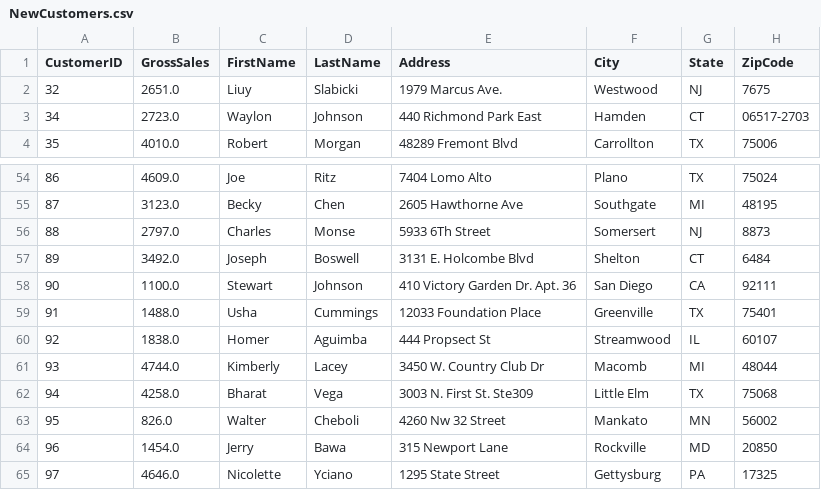
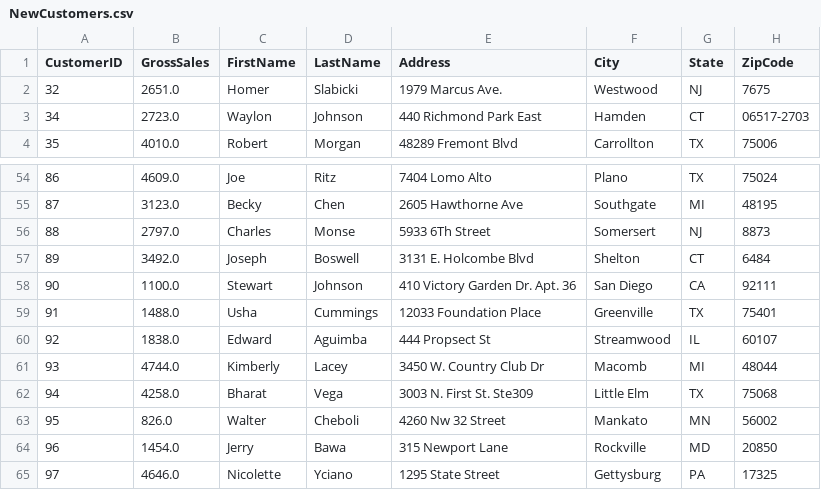
Before and after one commit to jglatts/CIS-1068, a CSV file: Glatts_John_Assignment_8/NewCustomers.csv, drawn as a sheet; only a part is shown, gaps mark what is left out.

```diff
--- a/Glatts_John_Assignment_8/NewCustomers.csv
+++ b/Glatts_John_Assignment_8/NewCustomers.csv
@@ -1,3 +1,3 @@
 CustomerID, GrossSales, FirstName, LastName, Address, City, State, ZipCode
-32, 2651.0, Liuy, Slabicki, 1979 Marcus Ave., Westwood, NJ, 7675
+32, 2651.0, Homer, Slabicki, 1979 Marcus Ave., Westwood, NJ, 7675
 34, 2723.0, Waylon, Johnson, 440 Richmond Park East, Hamden, CT, 06517-2703
@@ -59,3 +59,3 @@ CustomerID, GrossSales, FirstName, LastName, Address, City, State, ZipCode
 91, 1488.0, Usha, Cummings, 12033 Foundation Place, Greenville, TX, 75401
-92, 1838.0, Homer, Aguimba, 444 Propsect St, Streamwood, IL, 60107
+92, 1838.0, Edward, Aguimba, 444 Propsect St, Streamwood, IL, 60107
 93, 4744.0, Kimberly, Lacey, 3450 W. Country Club Dr, Macomb, MI, 48044
```
Also changed, not shown: 4 other files.
